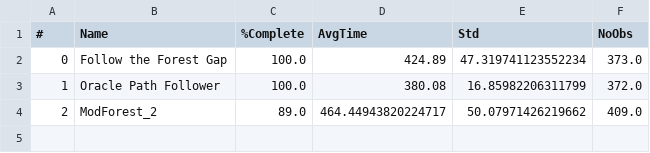
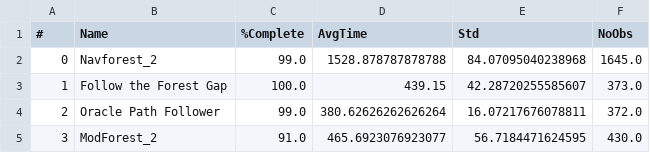
Before and after one commit to BDEvan5/LearningLocalPlanning, a CSV file: Evals/BigTest1.csv, drawn as a sheet.

```diff
--- a/Evals/BigTest1.csv
+++ b/Evals/BigTest1.csv
@@ -1,4 +1,5 @@
 #,Name,%Complete,AvgTime,Std,NoObs
-0,Follow the Forest Gap,100.0,424.89,47.319741123552234,373.0
-1,Oracle Path Follower,100.0,380.08,16.85982206311799,372.0
-2,ModForest_2,89.0,464.44943820224717,50.07971426219662,409.0
+0,Navforest_2,99.0,1528.878787878788,84.07095040238968,1645.0
+1,Follow the Forest Gap,100.0,439.15,42.28720255585607,373.0
+2,Oracle Path Follower,99.0,380.62626262626264,16.07217676078811,372.0
+3,ModForest_2,91.0,465.6923076923077,56.7184471624595,430.0
```
Also changed, not shown: 6 other files.
